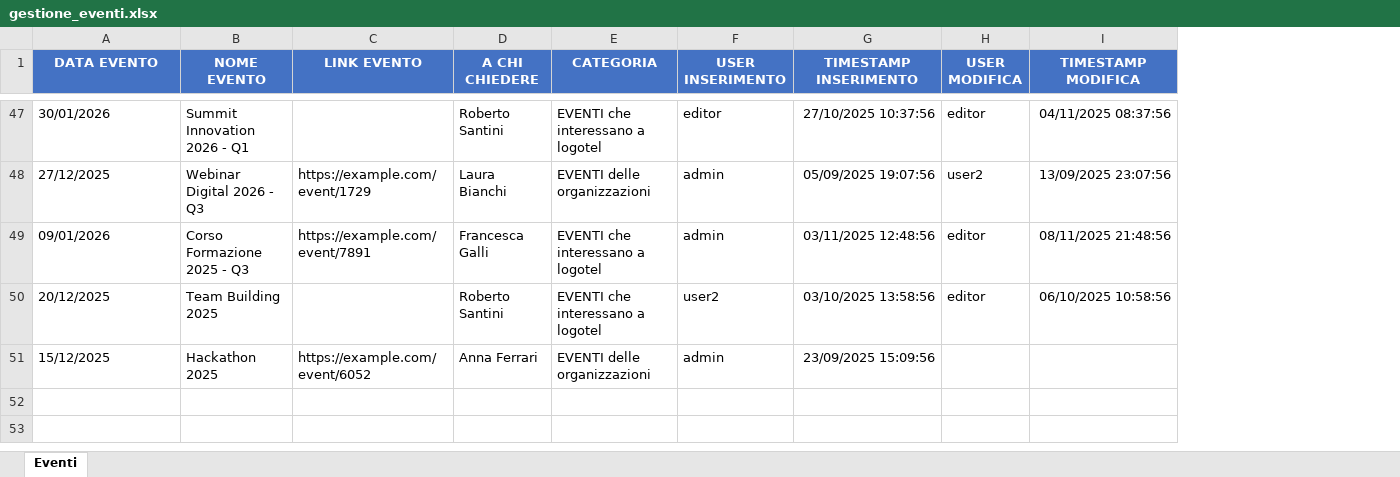
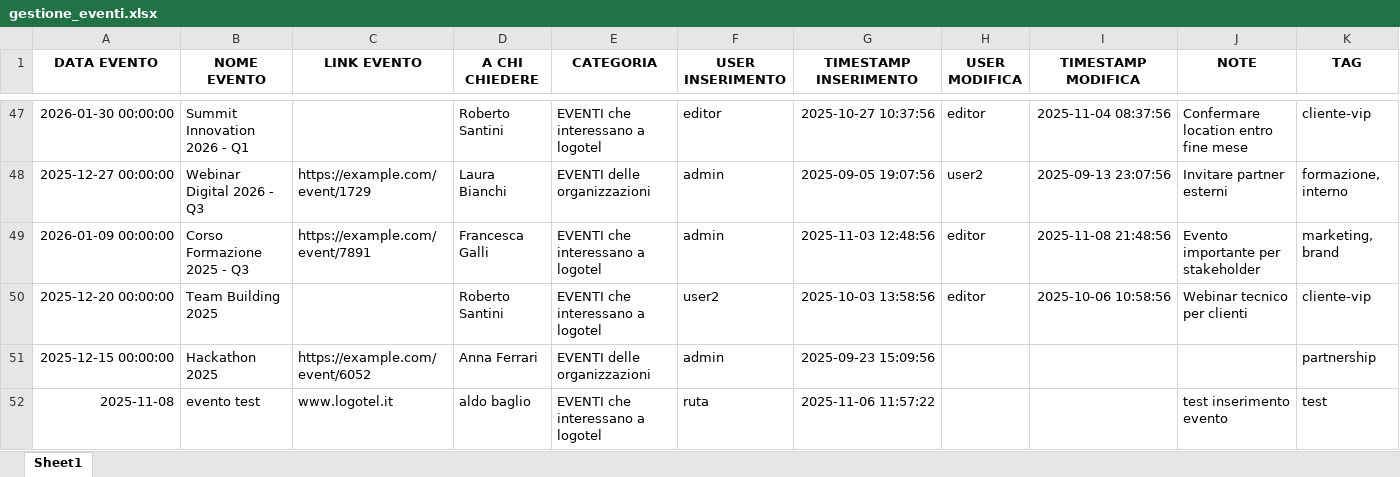
Before and after one commit to Ric-97/event_manager, an Excel workbook: gestione_eventi.xlsx, sheet Sheet1, drawn as a sheet; only a part is shown, gaps mark what is left out; values as stored, in another font and other column widths than the file's, no borders; the diff covers the shown part only; the diff names each change by its address in the sheet, - before the commit and + after, or states it on an @@ line.

```diff
--- a/gestione_eventi.xlsx (sheet Sheet1)
+++ b/gestione_eventi.xlsx (sheet Sheet1)
-sheet tab: Eventi
+sheet tab: Sheet1
+column J (NOTE), rows 47-50: Confermare location entro fine mese | Invitare partner esterni | Evento importante per stakeholder | Webinar tecnico per clienti
+column K (TAG), rows 47-51: cliente-vip | formazione, interno | marketing, brand | cliente-vip | partnership
@@ A1:I1 fill: #4472C4 → none, text colour: #FFFFFF → black @@
-A47 (DATA EVENTO): 30/01/2026
+A47 (DATA EVENTO): 2026-01-30 00:00:00
-G47 (TIMESTAMP INSERIMENTO): 27/10/2025 10:37:56
+G47 (TIMESTAMP INSERIMENTO): 2025-10-27 10:37:56
-I47 (TIMESTAMP MODIFICA): 04/11/2025 08:37:56
+I47 (TIMESTAMP MODIFICA): 2025-11-04 08:37:56
-A48 (DATA EVENTO): 27/12/2025
+A48 (DATA EVENTO): 2025-12-27 00:00:00
-G48 (TIMESTAMP INSERIMENTO): 05/09/2025 19:07:56
+G48 (TIMESTAMP INSERIMENTO): 2025-09-05 19:07:56
-I48 (TIMESTAMP MODIFICA): 13/09/2025 23:07:56
+I48 (TIMESTAMP MODIFICA): 2025-09-13 23:07:56
-A49 (DATA EVENTO): 09/01/2026
+A49 (DATA EVENTO): 2026-01-09 00:00:00
-G49 (TIMESTAMP INSERIMENTO): 03/11/2025 12:48:56
+G49 (TIMESTAMP INSERIMENTO): 2025-11-03 12:48:56
-I49 (TIMESTAMP MODIFICA): 08/11/2025 21:48:56
+I49 (TIMESTAMP MODIFICA): 2025-11-08 21:48:56
-A50 (DATA EVENTO): 20/12/2025
+A50 (DATA EVENTO): 2025-12-20 00:00:00
-G50 (TIMESTAMP INSERIMENTO): 03/10/2025 13:58:56
+G50 (TIMESTAMP INSERIMENTO): 2025-10-03 13:58:56
-I50 (TIMESTAMP MODIFICA): 06/10/2025 10:58:56
+I50 (TIMESTAMP MODIFICA): 2025-10-06 10:58:56
-A51 (DATA EVENTO): 15/12/2025
+A51 (DATA EVENTO): 2025-12-15 00:00:00
-G51 (TIMESTAMP INSERIMENTO): 23/09/2025 15:09:56
+G51 (TIMESTAMP INSERIMENTO): 2025-09-23 15:09:56
+row 52: 2025-11-08 | evento test | www.logotel.it | aldo baglio | EVENTI che interessano a logotel | ruta | 2025-11-06 11:57:22 |  |  | test inserimento evento | test
```
Also changed, not shown: 122 edited cells elsewhere in this sheet, 8 other files.
